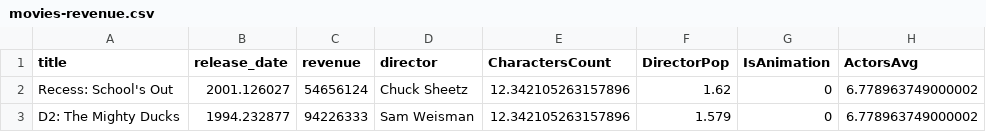
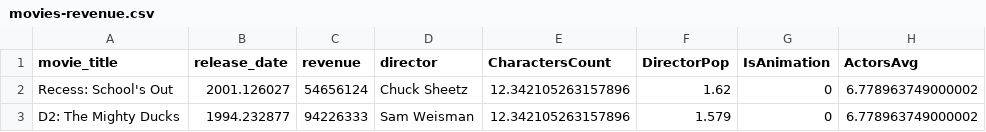
Before and after one commit to yusufnasserdev/Movie-Revenue-Prediction-Model, a CSV file: Model/Phase 1/datasets/movies-revenue.csv, drawn as a sheet; only a part is shown; the diff names each change by its address in the sheet, - before the commit and + after, or states it on an @@ line.

```diff
--- a/Model/Phase 1/datasets/movies-revenue.csv
+++ b/Model/Phase 1/datasets/movies-revenue.csv
-A1: title
+A1: movie_title
```
Also changed, not shown: 6 other files.
